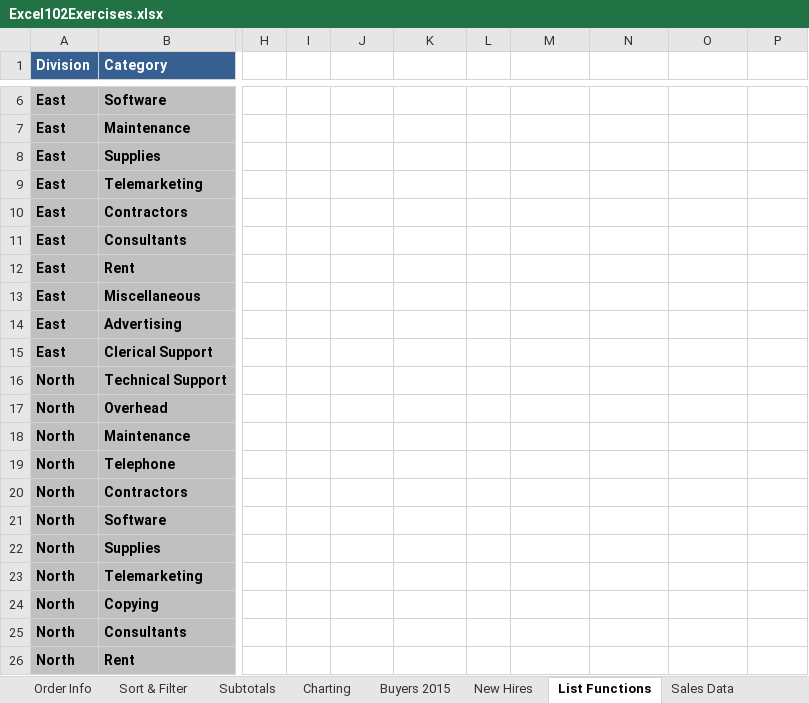
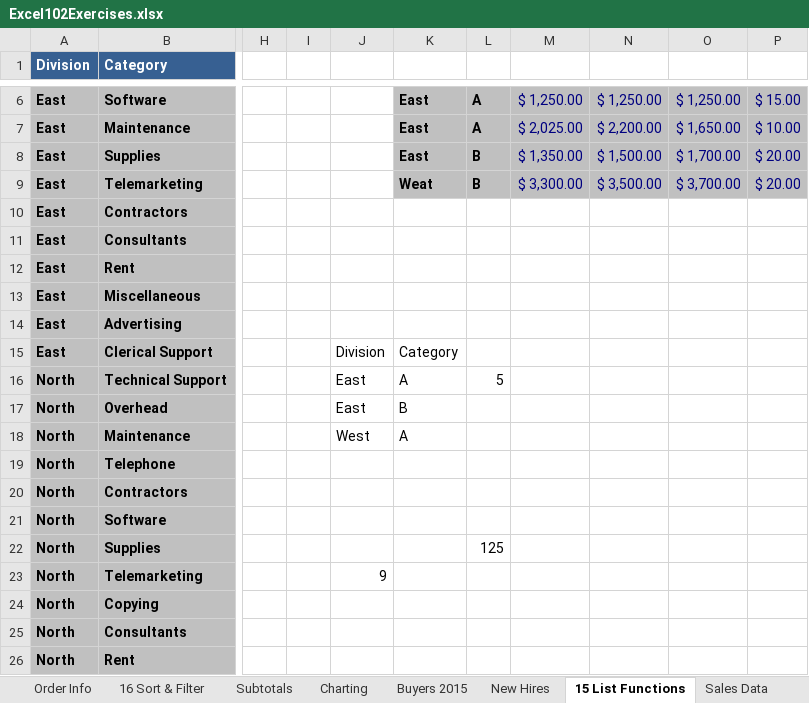
Before and after one commit to gitmoin/excel-practice, an Excel workbook: Excel102Exercises.xlsx, sheet 15 List Functions, drawn as a sheet; only a part is shown, gaps mark what is left out; values as stored, in another font and other column widths than the file's, no borders; the diff covers the shown part only; the diff names each change by its address in the sheet, - before the commit and + after, or states it on an @@ line.

```diff
--- a/Excel102Exercises.xlsx (sheet 15 List Functions)
+++ b/Excel102Exercises.xlsx (sheet 15 List Functions)
-sheet tab: Sort & Filter
+sheet tab: 16 Sort & Filter
-sheet tab: List Functions
+sheet tab: 15 List Functions
-K6:P9 fill: none
+K6:P9 fill: #C0C0C0
-K6:K8: (empty)
+K6:K8: East
-L6:L7: (empty)
+L6:L7: A
-M6: (empty)
+M6: $ 1,250.00
-N6: (empty)
+N6: $ 1,250.00
-O6: (empty)
+O6: $ 1,250.00
-P6: (empty)
+P6: $ 15.00
-M7: (empty)
+M7: $ 2,025.00
-N7: (empty)
+N7: $ 2,200.00
-O7: (empty)
+O7: $ 1,650.00
-P7: (empty)
+P7: $ 10.00
-L8:L9: (empty)
+L8:L9: B
-M8: (empty)
+M8: $ 1,350.00
-N8: (empty)
+N8: $ 1,500.00
-O8: (empty)
+O8: $ 1,700.00
-P8:P9: (empty)
+P8:P9: $ 20.00
-K9: (empty)
+K9: Weat
-M9: (empty)
+M9: $ 3,300.00
-N9: (empty)
+N9: $ 3,500.00
-O9: (empty)
+O9: $ 3,700.00
-J15: (empty)
+J15: Division
-K15: (empty)
+K15: Category
-J16:J17: (empty)
+J16:J17: East
-K16: (empty)
+K16: A
-L16: (empty)
+L16: 5
-K17: (empty)
+K17: B
-J18: (empty)
+J18: West
-K18: (empty)
+K18: A
-L22: (empty)
+L22: 125
-J23: (empty)
+J23: 9
```
Also changed, not shown: 29 edited cells and cell formats elsewhere in this sheet, sheet Employee Records, sheet Buyers 2015, sheet Subtotals, other sheet tabs, formulas that keep their value.
